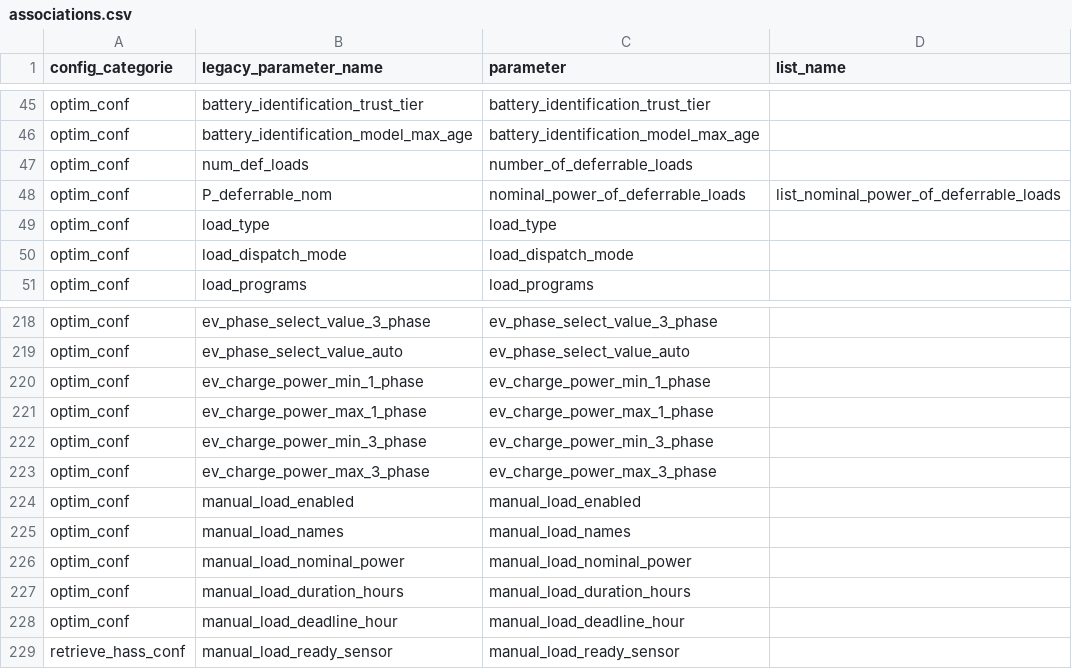
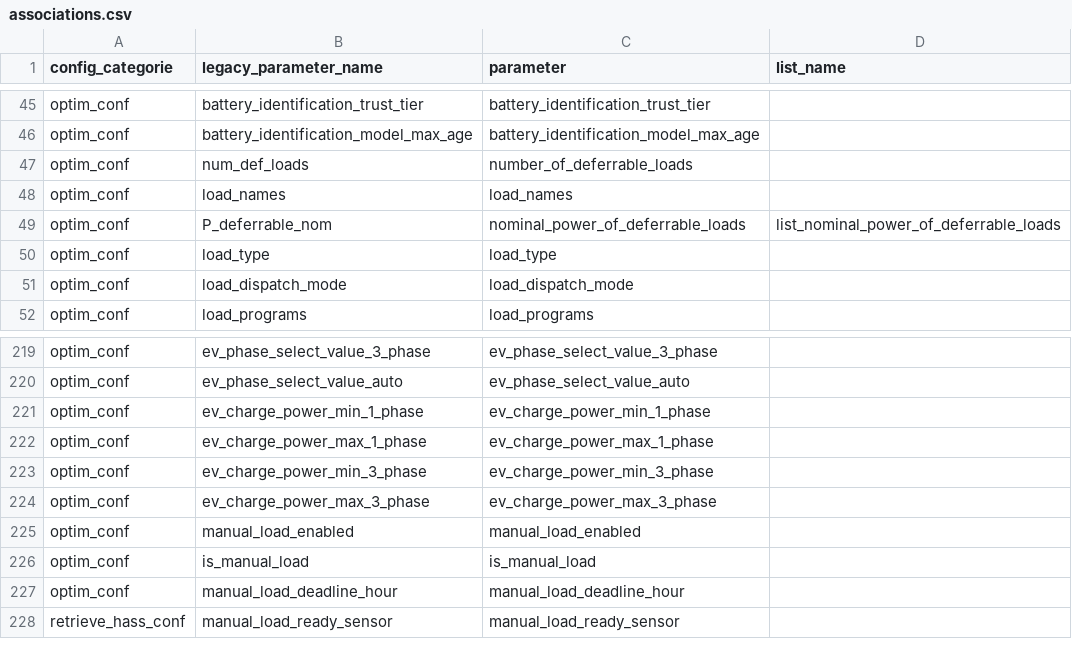
Before and after one commit to borisvettorato/emhass, a CSV file: src/emhass/data/associations.csv, drawn as a sheet; only a part is shown, gaps mark what is left out.

Commit message:
Merge Manual Loads into Deferrable Loads as a per-load flag; add thermostat nav polish
Manual Loads was a separate config section duplicating name/power/duration
fields already present on Deferrable Loads. Replace it with a per-load
is_manual_load flag (plus 4 repurposed sensor/deadline fields) on the
existing Deferrable Loads section/tabs, so marking an existing load (e.g.
the default dishwasher) as manually-committed needs no re-entry of data
and no separate section. Also fixes a pre-existing bug where load_names
had no associations.csv mapping and never actually reached optim_conf.

Also: use a proper MDI thermostat icon for the thermal-comfort nav link
(instead of the generic feather "sliders" icon), only show that link once
a heat pump is configured, and confirm room names already flow from the
Rooms config section into the thermostat UI.

```diff
--- a/src/emhass/data/associations.csv
+++ b/src/emhass/data/associations.csv
@@ -47,2 +47,3 @@ optim_conf,battery_identification_model_max_age,battery_identification_model_max
 optim_conf,num_def_loads,number_of_deferrable_loads
+optim_conf,load_names,load_names
 optim_conf,P_deferrable_nom,nominal_power_of_deferrable_loads,list_nominal_power_of_deferrable_loads
@@ -224,5 +225,3 @@ optim_conf,ev_charge_power_max_3_phase,ev_charge_power_max_3_phase
 optim_conf,manual_load_enabled,manual_load_enabled
-optim_conf,manual_load_names,manual_load_names
-optim_conf,manual_load_nominal_power,manual_load_nominal_power
-optim_conf,manual_load_duration_hours,manual_load_duration_hours
+optim_conf,is_manual_load,is_manual_load
 optim_conf,manual_load_deadline_hour,manual_load_deadline_hour
```
Also changed, not shown: 16 other files.
